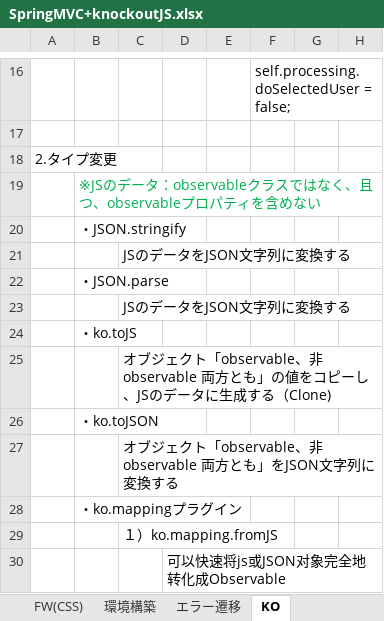
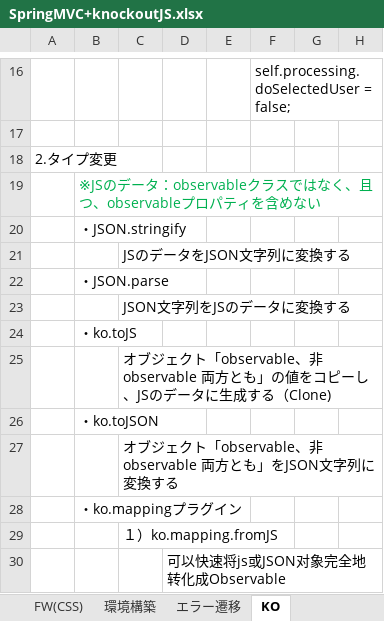
Before and after one commit to zhangwei5255/-, an Excel workbook: SpringMVC+knockoutJS.xlsx, sheet KO, drawn as a sheet; only a part is shown, gaps mark what is left out; values as stored, in another font and other column widths than the file's, no borders; the diff names each change by its address in the sheet, - before the commit and + after, or states it on an @@ line.

Commit message:
ddd

```diff
--- a/SpringMVC+knockoutJS.xlsx (sheet KO)
+++ b/SpringMVC+knockoutJS.xlsx (sheet KO)
-C23: JSのデータをJSON文字列に変換する
+C23: JSON文字列をJSのデータに変換する
```
